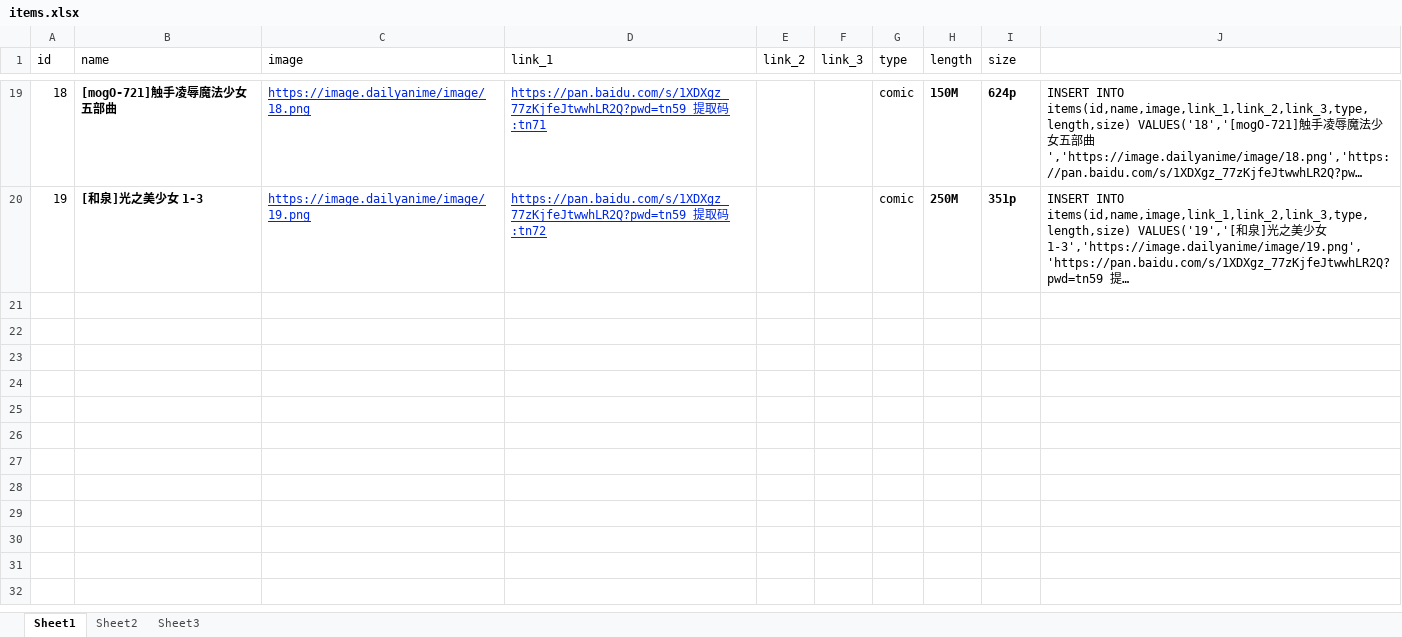
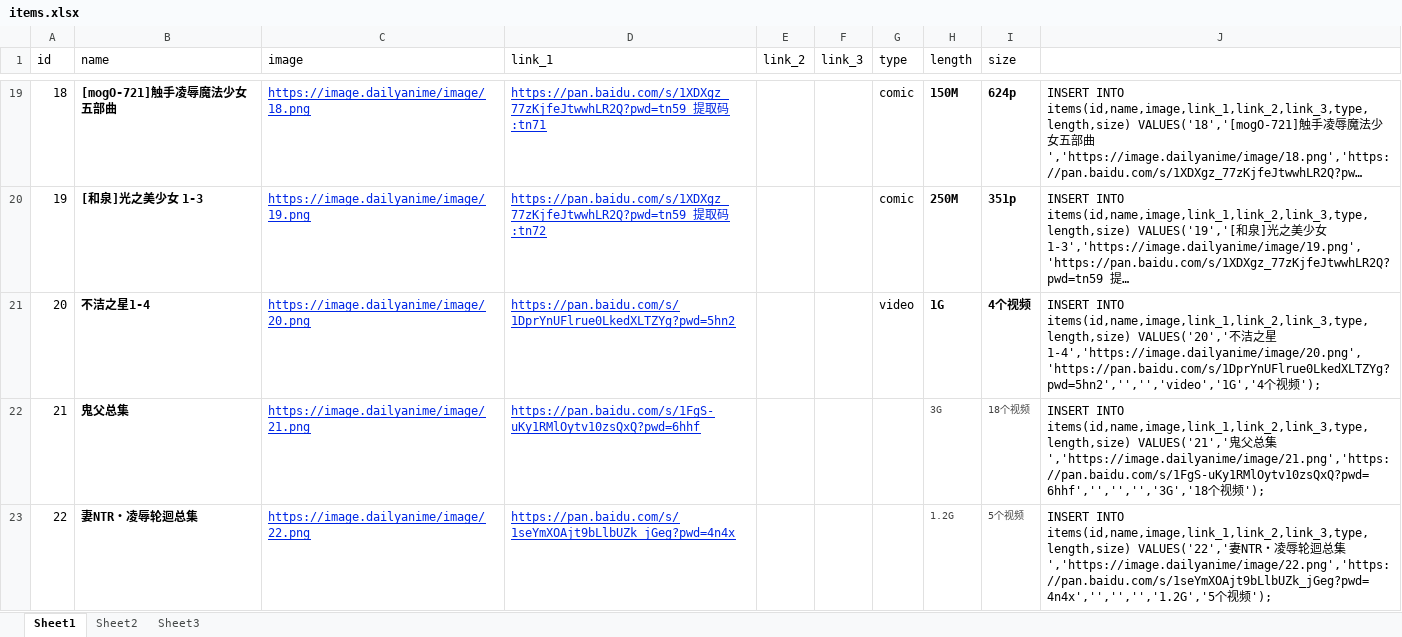
Before and after one commit to fdsfuafasa/DailyAnime, an Excel workbook: items.xlsx, sheet Sheet1, drawn as a sheet; only a part is shown, gaps mark what is left out; long unchanged cells end in …; values as stored, in another font and other column widths than the file's, no borders; the diff names each change by its address in the sheet, - before the commit and + after, or states it on an @@ line.

```diff
--- a/items.xlsx (sheet Sheet1)
+++ b/items.xlsx (sheet Sheet1)
+row 21: 20 | 不洁之星1-4 | https://image.dailyanime/image/20.png | https://pan.baidu.com/s/1DprYnUFlrue0LkedXLTZYg?pwd=5hn2 |  |  | video | 1G | 4个视频 | INSERT INTO items(id,name,image,link_1,link_2,link_3,type,length,size) VALUES('20','不洁之星1-4','https://image.dailyanime/image/20.png','https://pan.baidu.com/s/1DprYnUFlrue0LkedXLTZYg?pwd=5hn2','','','video','1G','4个视频');
+row 22: 21 | 鬼父总集 | https://image.dailyanime/image/21.png | https://pan.baidu.com/s/1FgS-uKy1RMlOytv10zsQxQ?pwd=6hhf |  |  |  | 3G | 18个视频 | INSERT INTO items(id,name,image,link_1,link_2,link_3,type,length,size) VALUES('21','鬼父总集','https://image.dailyanime/image/21.png','https://pan.baidu.com/s/1FgS-uKy1RMlOytv10zsQxQ?pwd=6hhf','','','','3G','18个视频');
+row 23: 22 | 妻NTR・凌辱轮迴总集 | https://image.dailyanime/image/22.png | https://pan.baidu.com/s/1seYmXOAjt9bLlbUZk_jGeg?pwd=4n4x |  |  |  | 1.2G | 5个视频 | INSERT INTO items(id,name,image,link_1,link_2,link_3,type,length,size) VALUES('22','妻NTR・凌辱轮迴总集','https://image.dailyanime/image/22.png','https://pan.baidu.com/s/1seYmXOAjt9bLlbUZk_jGeg?pwd=4n4x','','','','1.2G','5个视频');
```
Also changed, not shown: 1 other file.
